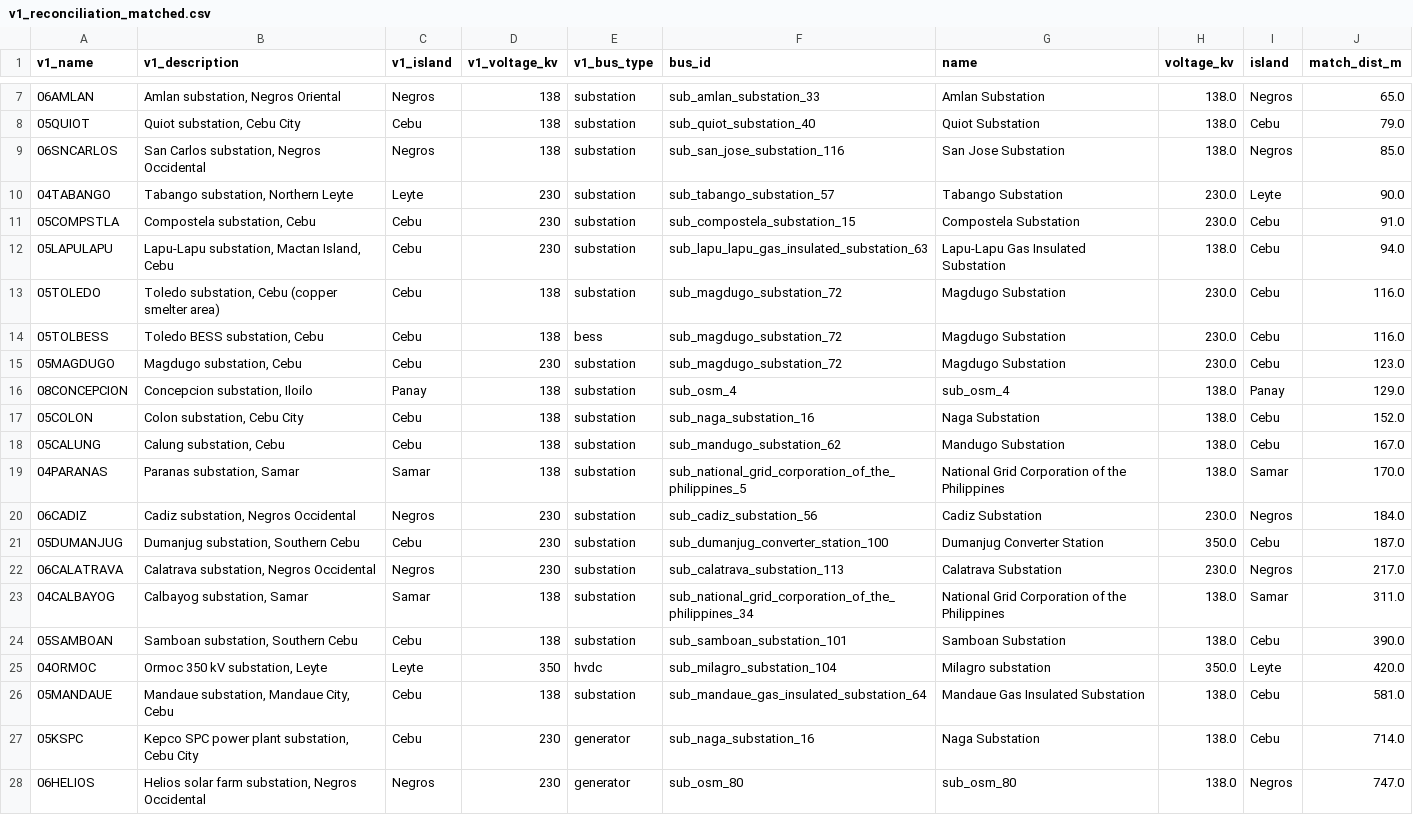
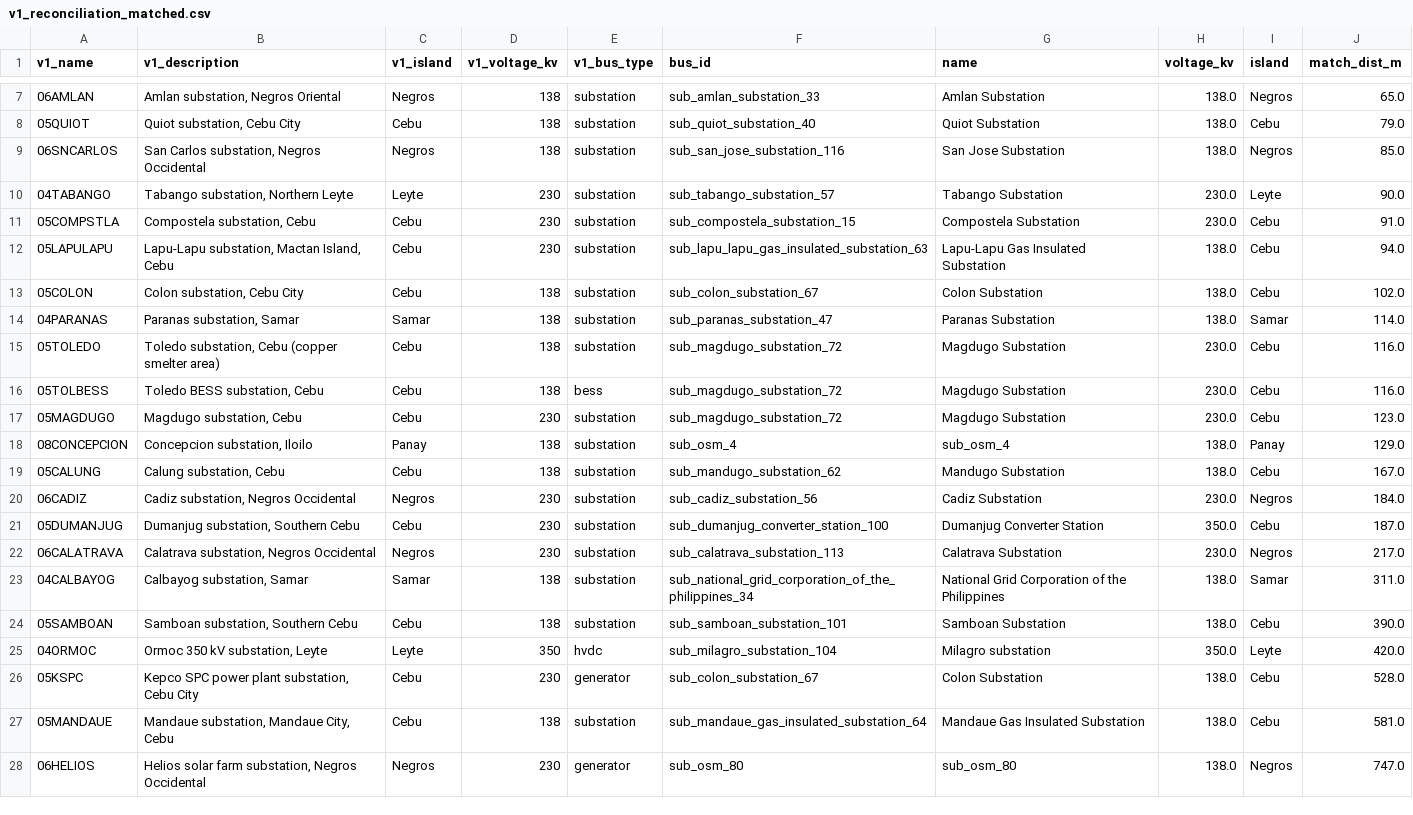
Before and after one commit to julius-darang/powergrid, a CSV file: backend/data/processed/v1_reconciliation_matched.csv, drawn as a sheet; only a part is shown, gaps mark what is left out; removed rows and columns are numbered as before the commit, all else as after; the diff names each change by its address in the sheet, - before the commit and + after, or states it on an @@ line.

```diff
--- a/backend/data/processed/v1_reconciliation_matched.csv
+++ b/backend/data/processed/v1_reconciliation_matched.csv
+row 13: 05COLON | Colon substation, Cebu City | Cebu | 138 | substation | sub_colon_substation_67 | Colon Substation | 138.0 | Cebu | 102.0
+row 14: 04PARANAS | Paranas substation, Samar | Samar | 138 | substation | sub_paranas_substation_47 | Paranas Substation | 138.0 | Samar | 114.0
-row 17: 05COLON | Colon substation, Cebu City | Cebu | 138 | substation | sub_naga_substation_16 | Naga Substation | 138.0 | Cebu | 152.0
-row 19: 04PARANAS | Paranas substation, Samar | Samar | 138 | substation | sub_national_grid_corporation_of_the_philippines_5 | National Grid Corporation of the Philippines | 138.0 | Samar | 170.0
+row 26: 05KSPC | Kepco SPC power plant substation, Cebu City | Cebu | 230 | generator | sub_colon_substation_67 | Colon Substation | 138.0 | Cebu | 528.0
-row 27: 05KSPC | Kepco SPC power plant substation, Cebu City | Cebu | 230 | generator | sub_naga_substation_16 | Naga Substation | 138.0 | Cebu | 714.0
```
Also changed, not shown: backend/data/processed/buses.csv, backend/data/processed/lines.csv, 18 other files.
